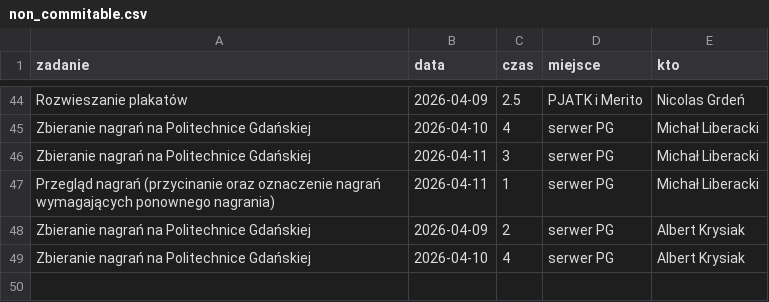
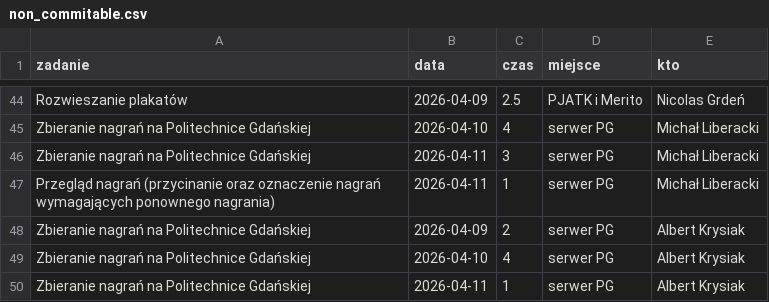
Before and after one commit to PJMatch/project_work, a CSV file: non_commitable.csv, drawn as a sheet; only a part is shown, gaps mark what is left out; the diff names each change by its address in the sheet, - before the commit and + after, or states it on an @@ line.

Commit message:
Added non commitable activity

```diff
--- a/non_commitable.csv
+++ b/non_commitable.csv
+row 50: Zbieranie nagrań na Politechnice Gdańskiej | 2026-04-11 | 1 | serwer PG | Albert Krysiak
```
